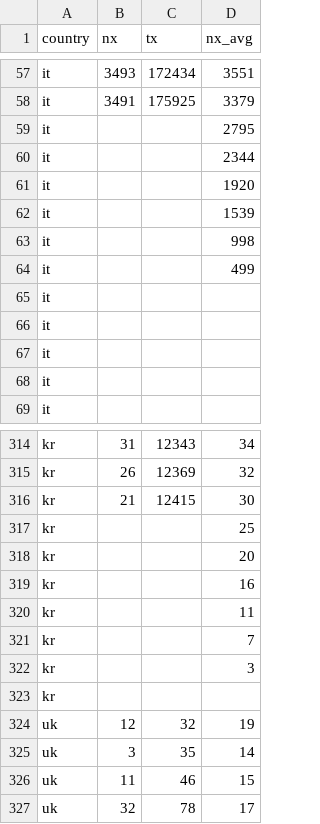
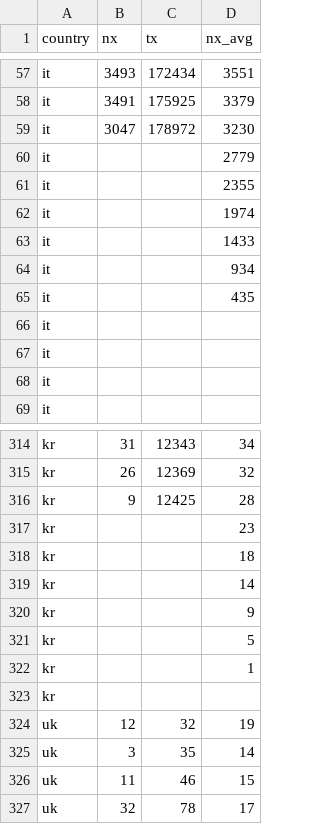
Before and after one commit to christophmoar/covid-19, a CSV file: dataset-01/covid19-normalized-timeseries.CSV, drawn as a sheet; only a part is shown, gaps mark what is left out; the diff covers the shown part only.

```diff
--- a/dataset-01/covid19-normalized-timeseries.CSV
+++ b/dataset-01/covid19-normalized-timeseries.CSV
@@ -58,9 +58,9 @@ it,3493,172434,3551
 it,3491,175925,3379
-it,,,2795
-it,,,2344
-it,,,1920
-it,,,1539
-it,,,998
-it,,,499
-it,,,
+it,3047,178972,3230
+it,,,2779
+it,,,2355
+it,,,1974
+it,,,1433
+it,,,934
+it,,,435
 it,,,
@@ -315,9 +315,9 @@ kr,31,12343,34
 kr,26,12369,32
-kr,21,12415,30
-kr,,,25
-kr,,,20
-kr,,,16
-kr,,,11
-kr,,,7
-kr,,,3
+kr,9,12425,28
+kr,,,23
+kr,,,18
+kr,,,14
+kr,,,9
+kr,,,5
+kr,,,1
 kr,,,
```
Also changed, not shown: 24 added rows and 24 removed rows elsewhere in this file, dataset-01/covid19-normalized-noheader.CSV, dataset-01/covid19-normalized.CSV, 4 other files.
